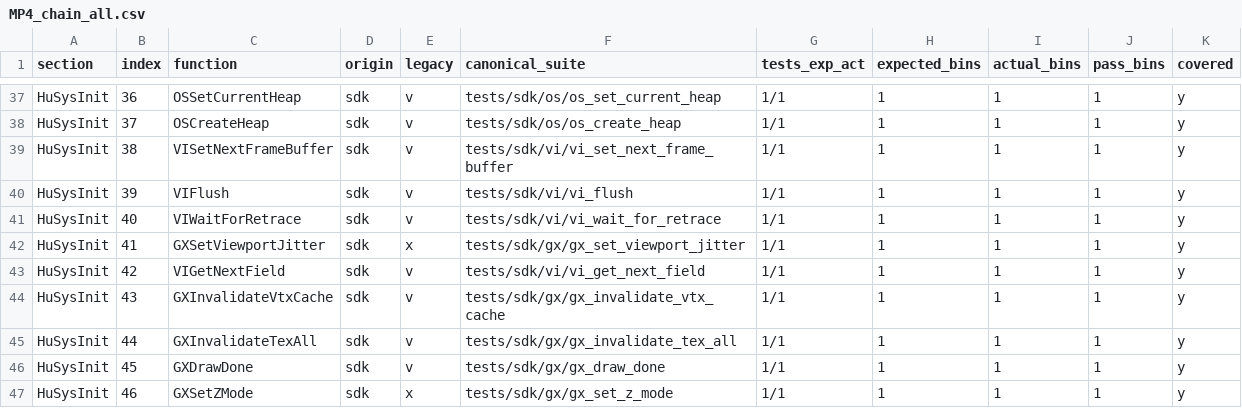
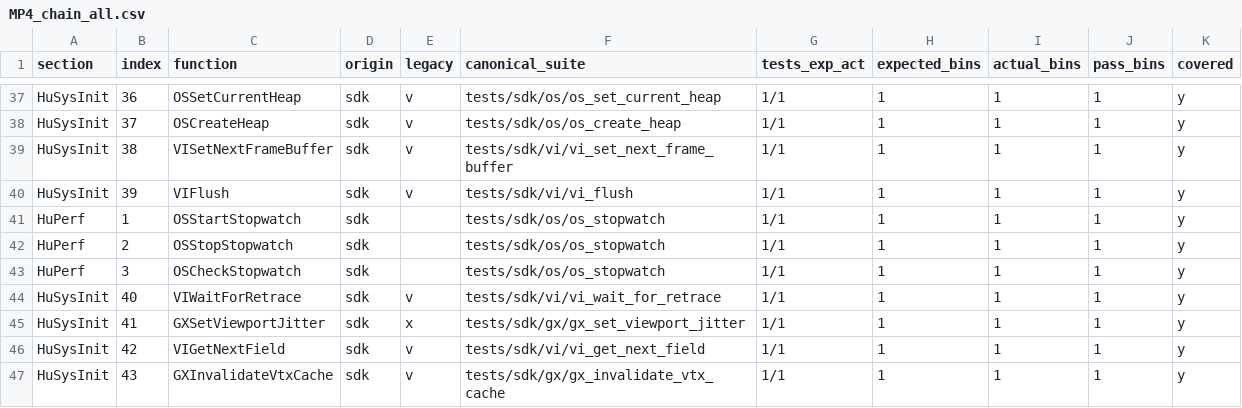
Before and after one commit to ai-tdd-labs/gamecube-port, a CSV file: docs/sdk/mp4/MP4_chain_all.csv, drawn as a sheet; only a part is shown, gaps mark what is left out; the shorter side is filled out with more unchanged rows.

Commit message:
os: add OSStopwatch start/stop/check + MP4 HuPerf test

```diff
--- a/docs/sdk/mp4/MP4_chain_all.csv
+++ b/docs/sdk/mp4/MP4_chain_all.csv
@@ -40,2 +40,5 @@ HuSysInit,38,VISetNextFrameBuffer,sdk,v,tests/sdk/vi/vi_set_next_frame_buffer,1/
 HuSysInit,39,VIFlush,sdk,v,tests/sdk/vi/vi_flush,1/1,1,1,1,y
+HuPerf,1,OSStartStopwatch,sdk,,tests/sdk/os/os_stopwatch,1/1,1,1,1,y
+HuPerf,2,OSStopStopwatch,sdk,,tests/sdk/os/os_stopwatch,1/1,1,1,1,y
+HuPerf,3,OSCheckStopwatch,sdk,,tests/sdk/os/os_stopwatch,1/1,1,1,1,y
 HuSysInit,40,VIWaitForRetrace,sdk,v,tests/sdk/vi/vi_wait_for_retrace,1/1,1,1,1,y
```
Also changed, not shown: 9 other files.
